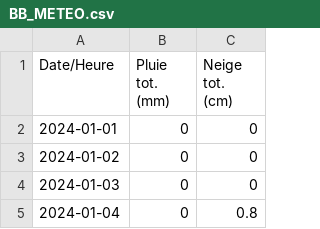
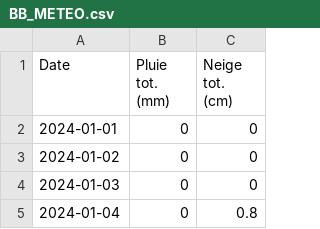
Before and after one commit to AlexLuzz/03_FireDrake, a CSV file: data_input/BB_METEO.csv, drawn as a sheet; only a part is shown.

```diff
--- a/data_input/BB_METEO.csv
+++ b/data_input/BB_METEO.csv
@@ -1,2 +1,2 @@
-Date/Heure;Pluie tot. (mm);Neige tot. (cm)
+Date;Pluie tot. (mm);Neige tot. (cm)
 2024-01-01;0;0
```
Also changed, not shown: 42 other files.
